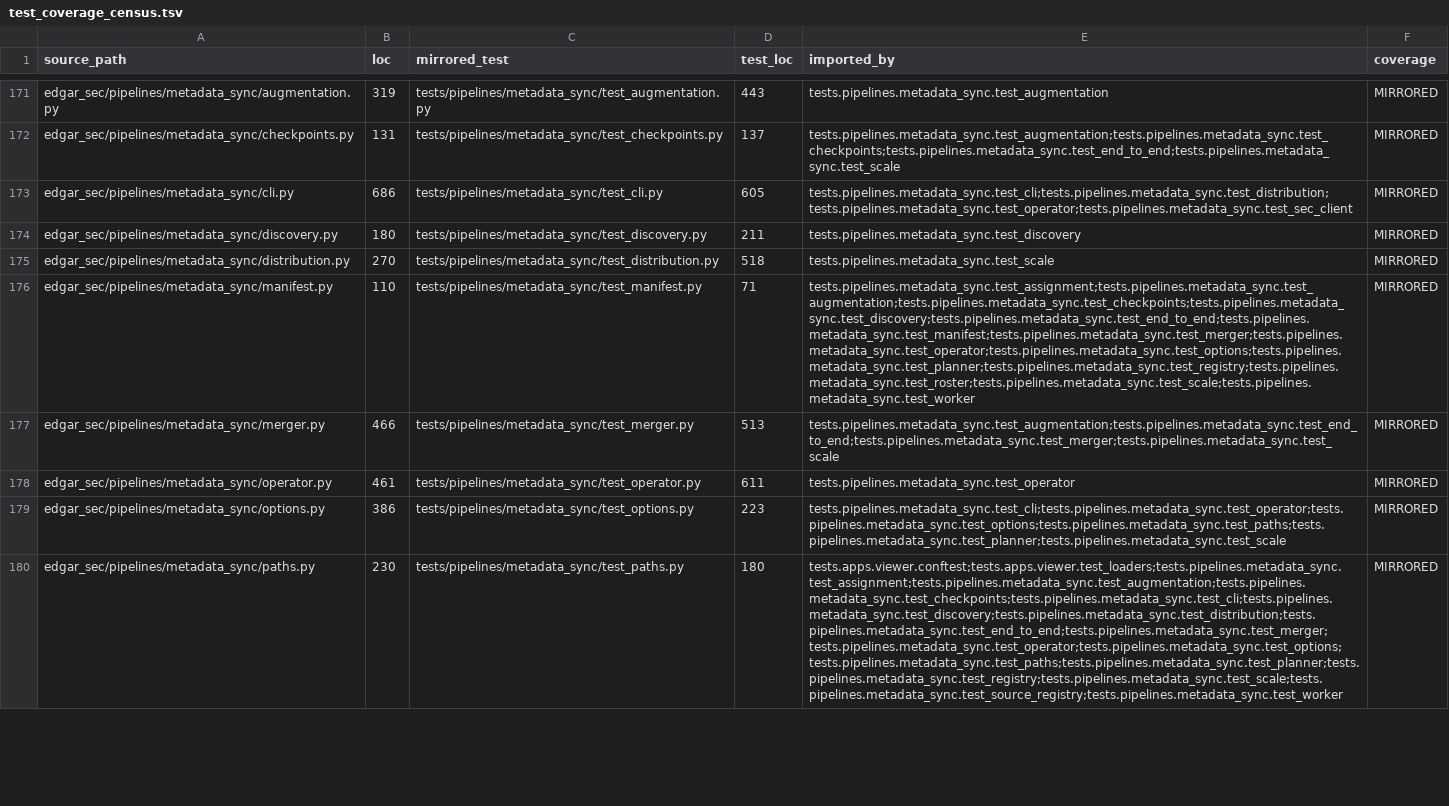
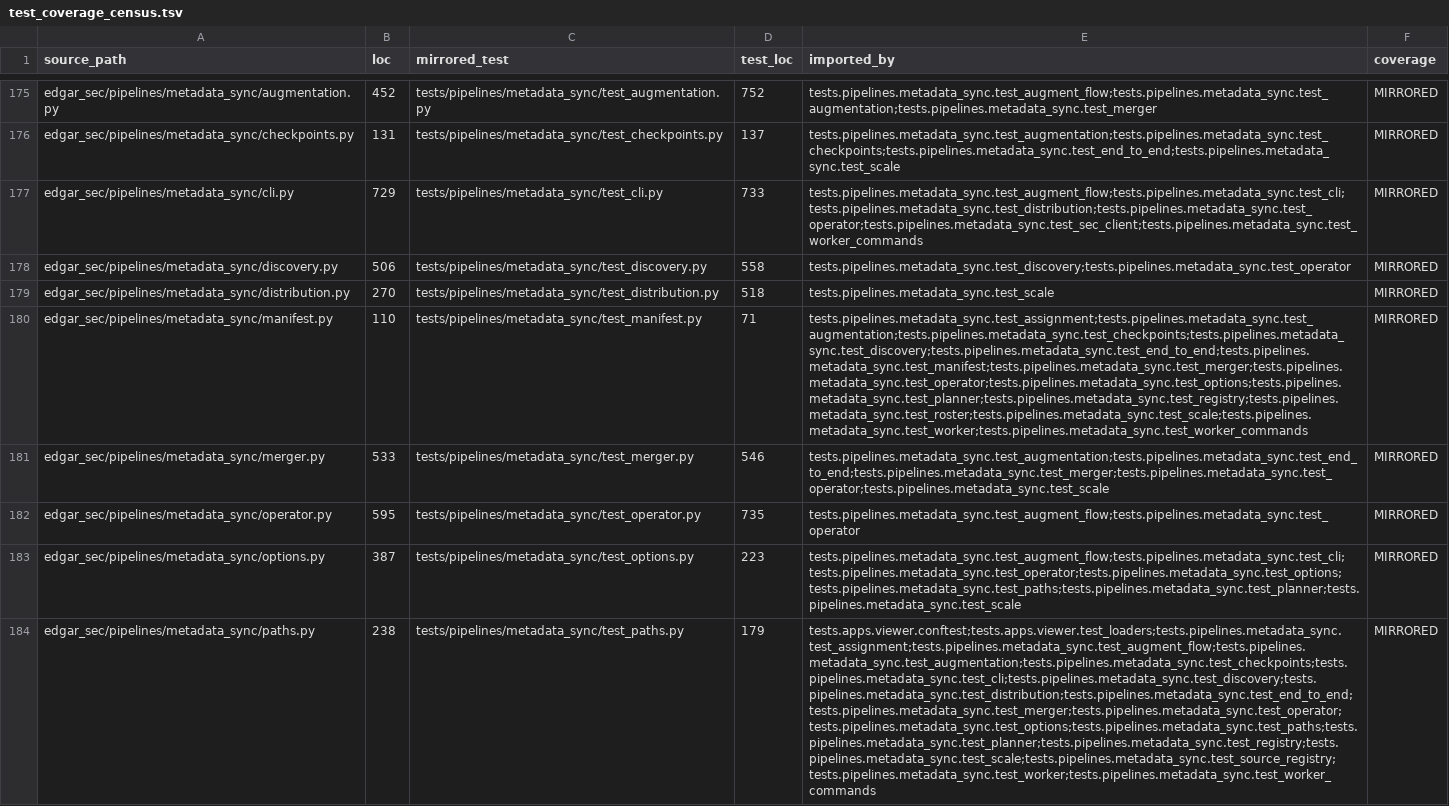
Before and after one commit to DerivedFunction01/edgar-sec, a TSV file: roadmap/refactor_v2/test_coverage_census.tsv, drawn as a sheet; only a part is shown, gaps mark what is left out; addresses are those after the commit; the diff covers the shown part only; the diff names each change by its address in the sheet, - before the commit and + after, or states it on an @@ line.

Commit message:
feat: add document review artifact generation and progress reporting for metadata augmentation

```diff
--- a/roadmap/refactor_v2/test_coverage_census.tsv
+++ b/roadmap/refactor_v2/test_coverage_census.tsv
-B175 (loc): 319
+B175 (loc): 452
-D175 (test_loc): 443
+D175 (test_loc): 752
-E175 (imported_by): tests.pipelines.metadata_sync.test_augmentation
+E175 (imported_by): tests.pipelines.metadata_sync.test_augment_flow;tests.pipelines.metadata_sync.test_augmentation;tests.pipelines.metadata_sync.test_merger
-B177 (loc): 686
+B177 (loc): 729
-D177 (test_loc): 605
+D177 (test_loc): 733
-E177 (imported_by): tests.pipelines.metadata_sync.test_cli;tests.pipelines.metadata_sync.test_distribution;tests.pipelines.metadata_sync.test_operator;tests.pipelines.metadata_sync.test_sec_client
+E177 (imported_by): tests.pipelines.metadata_sync.test_augment_flow;tests.pipelines.metadata_sync.test_cli;tests.pipelines.metadata_sync.test_distribution;tests.pipelines.metadata_sync.test_operator;tests.pipelines.metadata_sync.test_sec_client;tests.pipelines.metadata_sync.test_worker_commands
-B178 (loc): 180
+B178 (loc): 506
-D178 (test_loc): 211
+D178 (test_loc): 558
-E178 (imported_by): tests.pipelines.metadata_sync.test_discovery
+E178 (imported_by): tests.pipelines.metadata_sync.test_discovery;tests.pipelines.metadata_sync.test_operator
-E180 (imported_by): tests.pipelines.metadata_sync.test_assignment;tests.pipelines.metadata_sync.test_augmentation;tests.pipelines.metadata_sync.test_checkpoints;tests.pipelines.metadata_sync.test_discovery;tests.pipelines.metadata_sync.test_end_to_end;tests.pipelines.metadata_sync.test_manifest;tests.pipelines.metadata_sync.test_merger;tests.pipelines.metadata_sync.test_operator;tests.pipelines.metadata_sync.test_options;tests.pipelines.metadata_sync.test_planner;tests.pipelines.metadata_sync.test_registry;tests.pipelines.metadata_sync.test_roster;tests.pipelines.metadata_sync.test_scale;tests.pipelines.metadata_sync.test_worker
+E180 (imported_by): tests.pipelines.metadata_sync.test_assignment;tests.pipelines.metadata_sync.test_augmentation;tests.pipelines.metadata_sync.test_checkpoints;tests.pipelines.metadata_sync.test_discovery;tests.pipelines.metadata_sync.test_end_to_end;tests.pipelines.metadata_sync.test_manifest;tests.pipelines.metadata_sync.test_merger;tests.pipelines.metadata_sync.test_operator;tests.pipelines.metadata_sync.test_options;tests.pipelines.metadata_sync.test_planner;tests.pipelines.metadata_sync.test_registry;tests.pipelines.metadata_sync.test_roster;tests.pipelines.metadata_sync.test_scale;tests.pipelines.metadata_sync.test_worker;tests.pipelines.metadata_sync.test_worker_commands
-B181 (loc): 466
+B181 (loc): 533
-D181 (test_loc): 513
+D181 (test_loc): 546
-E181 (imported_by): tests.pipelines.metadata_sync.test_augmentation;tests.pipelines.metadata_sync.test_end_to_end;tests.pipelines.metadata_sync.test_merger;tests.pipelines.metadata_sync.test_scale
+E181 (imported_by): tests.pipelines.metadata_sync.test_augmentation;tests.pipelines.metadata_sync.test_end_to_end;tests.pipelines.metadata_sync.test_merger;tests.pipelines.metadata_sync.test_operator;tests.pipelines.metadata_sync.test_scale
-B182 (loc): 461
+B182 (loc): 595
-D182 (test_loc): 611
+D182 (test_loc): 735
-E182 (imported_by): tests.pipelines.metadata_sync.test_operator
+E182 (imported_by): tests.pipelines.metadata_sync.test_augment_flow;tests.pipelines.metadata_sync.test_operator
-B183 (loc): 386
+B183 (loc): 387
-E183 (imported_by): tests.pipelines.metadata_sync.test_cli;tests.pipelines.metadata_sync.test_operator;tests.pipelines.metadata_sync.test_options;tests.pipelines.metadata_sync.test_paths;tests.pipelines.metadata_sync.test_planner;tests.pipelines.metadata_sync.test_scale
+E183 (imported_by): tests.pipelines.metadata_sync.test_augment_flow;tests.pipelines.metadata_sync.test_cli;tests.pipelines.metadata_sync.test_operator;tests.pipelines.metadata_sync.test_options;tests.pipelines.metadata_sync.test_paths;tests.pipelines.metadata_sync.test_planner;tests.pipelines.metadata_sync.test_scale
-B184 (loc): 230
+B184 (loc): 238
-D184 (test_loc): 180
+D184 (test_loc): 179
-E184 (imported_by): tests.apps.viewer.conftest;tests.apps.viewer.test_loaders;tests.pipelines.metadata_sync.test_assignment;tests.pipelines.metadata_sync.test_augmentation;tests.pipelines.metadata_sync.test_checkpoints;tests.pipelines.metadata_sync.test_cli;tests.pipelines.metadata_sync.test_discovery;tests.pipelines.metadata_sync.test_distribution;tests.pipelines.metadata_sync.test_end_to_end;tests.pipelines.metadata_sync.test_merger;tests.pipelines.metadata_sync.test_operator;tests.pipelines.metadata_sync.test_options;tests.pipelines.metadata_sync.test_paths;tests.pipelines.metadata_sync.test_planner;tests.pipelines.metadata_sync.test_registry;tests.pipelines.metadata_sync.test_scale;tests.pipelines.metadata_sync.test_source_registry;tests.pipelines.metadata_sync.test_worker
+E184 (imported_by): tests.apps.viewer.conftest;tests.apps.viewer.test_loaders;tests.pipelines.metadata_sync.test_assignment;tests.pipelines.metadata_sync.test_augment_flow;tests.pipelines.metadata_sync.test_augmentation;tests.pipelines.metadata_sync.test_checkpoints;tests.pipelines.metadata_sync.test_cli;tests.pipelines.metadata_sync.test_discovery;tests.pipelines.metadata_sync.test_distribution;tests.pipelines.metadata_sync.test_end_to_end;tests.pipelines.metadata_sync.test_merger;tests.pipelines.metadata_sync.test_operator;tests.pipelines.metadata_sync.test_options;tests.pipelines.metadata_sync.test_paths;tests.pipelines.metadata_sync.test_planner;tests.pipelines.metadata_sync.test_registry;tests.pipelines.metadata_sync.test_scale;tests.pipelines.metadata_sync.test_source_registry;tests.pipelines.metadata_sync.test_worker;tests.pipelines.metadata_sync.test_worker_commands
```
Also changed, not shown: 6 added rows and 38 edited cells elsewhere in this file, 23 other files.
